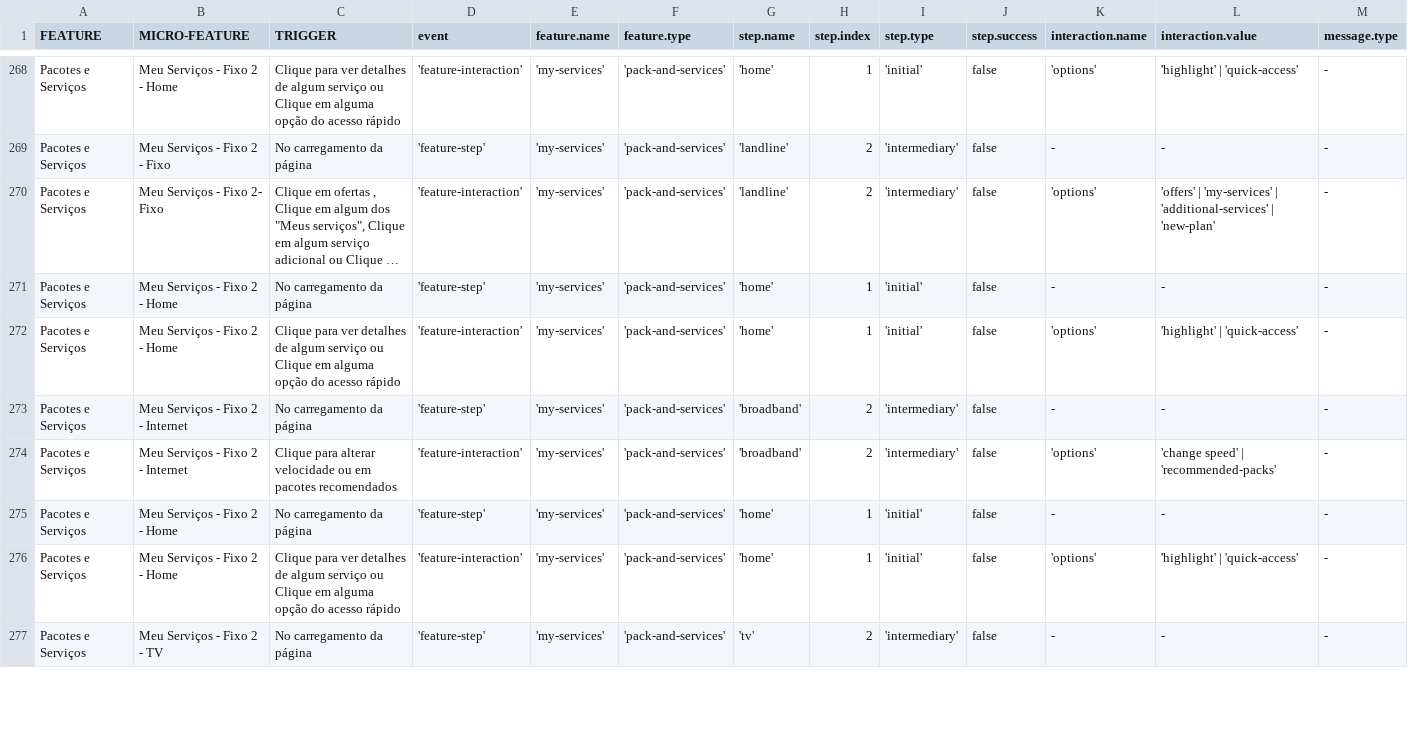
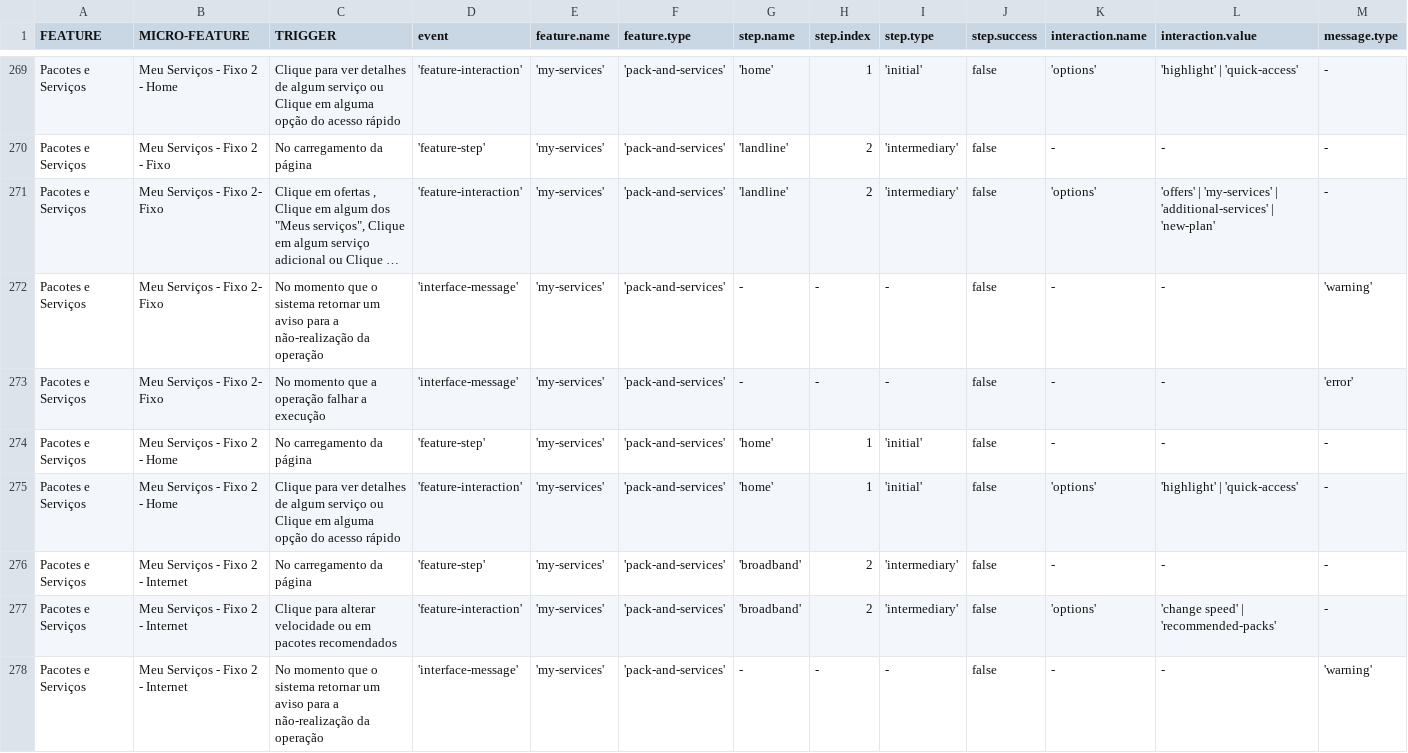
Before and after one commit to TEL-DAMC/vivo-datalayer, a CSV file: csv/meuvivo.csv, drawn as a sheet; only a part is shown, gaps mark what is left out; the shorter side is filled out with more unchanged rows; long unchanged cells end in …; rows hold the shown columns only; the diff covers the shown part only; the diff names each change by its address in the sheet, - before the commit and + after, or states it on an @@ line.

Commit message:
Repair pack and servies events

```diff
--- a/csv/meuvivo.csv
+++ b/csv/meuvivo.csv
+row 272: Pacotes e Serviços | Meu Serviços - Fixo 2- Fixo | No momento que o sistema retornar um aviso para a não-realização da operação | 'interface-message' | 'my-services' | 'pack-and-services' | - | - | - | false | - | - | 'warning'
+row 273: Pacotes e Serviços | Meu Serviços - Fixo 2- Fixo | No momento que a operação falhar a execução | 'interface-message' | 'my-services' | 'pack-and-services' | - | - | - | false | - | - | 'error'
+row 278: Pacotes e Serviços | Meu Serviços - Fixo 2 - Internet | No momento que o sistema retornar um aviso para a não-realização da operação | 'interface-message' | 'my-services' | 'pack-and-services' | - | - | - | false | - | - | 'warning'
```
Also changed, not shown: 4 added rows and 3 removed rows elsewhere in this file, 1 other file.
